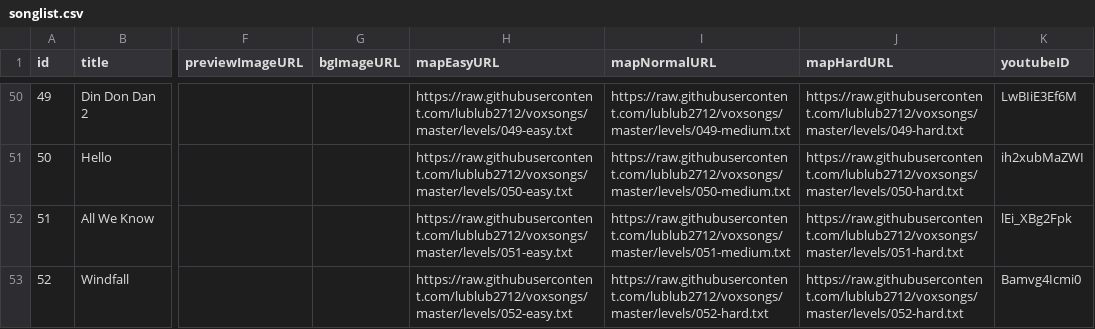
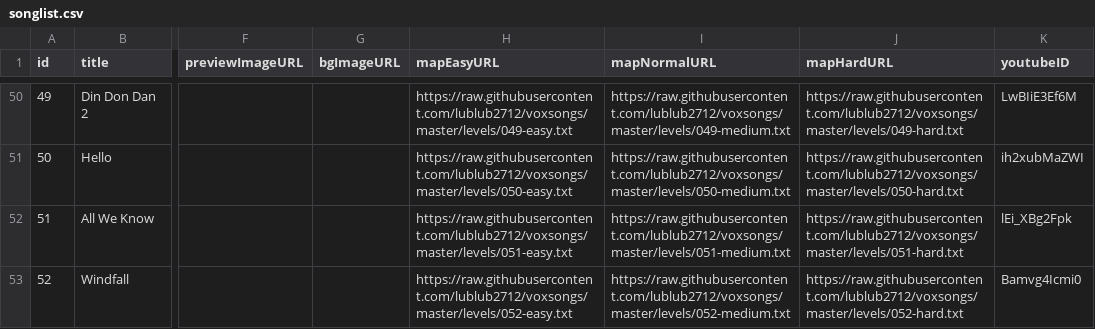
Before and after one commit to lublub2712/voxsongs, a CSV file: songlist.csv, drawn as a sheet; only a part is shown, gaps mark what is left out; the diff names each change by its address in the sheet, - before the commit and + after, or states it on an @@ line.

Commit message:
Add files via upload

```diff
--- a/songlist.csv
+++ b/songlist.csv
-I53 (mapNormalURL): https://raw.githubusercontent.com/lublub2712/voxsongs/master/levels/052-hard.txt
+I53 (mapNormalURL): https://raw.githubusercontent.com/lublub2712/voxsongs/master/levels/052-medium.txt
```
